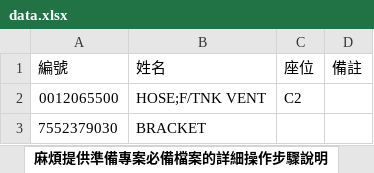
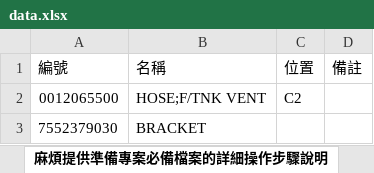
Before and after one commit to oceanbenjamin-source/P700, an Excel workbook: data.xlsx, sheet 麻煩提供準備專案必備檔案的詳細操作步驟說明, drawn as a sheet; values as stored, in another font and other column widths than the file's, no borders; the diff names each change by its address in the sheet, - before the commit and + after, or states it on an @@ line.

Commit message:
Add files via upload

```diff
--- a/data.xlsx (sheet 麻煩提供準備專案必備檔案的詳細操作步驟說明)
+++ b/data.xlsx (sheet 麻煩提供準備專案必備檔案的詳細操作步驟說明)
-B1: 姓名
+B1: 名稱
-C1: 座位
+C1: 位置
```
